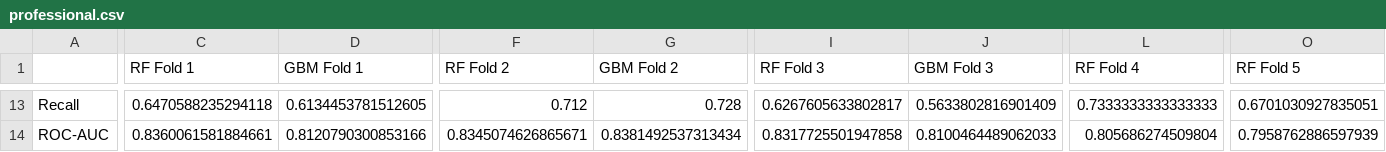
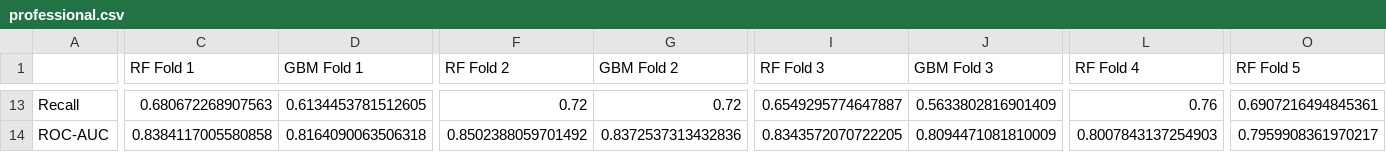
Before and after one commit to Bvlampe/MSc_thesis_PolSci, a CSV file: output_files/professional.csv, drawn as a sheet; only a part is shown, gaps mark what is left out; the diff covers the shown part only; the diff names each change by its address in the sheet, - before the commit and + after, or states it on an @@ line.

```diff
--- a/output_files/professional.csv
+++ b/output_files/professional.csv
-C13 (RF Fold 1): 0.6470588235294118
+C13 (RF Fold 1): 0.680672268907563
-F13 (RF Fold 2): 0.712
+F13 (RF Fold 2): 0.72
-G13 (GBM Fold 2): 0.728
+G13 (GBM Fold 2): 0.72
-I13 (RF Fold 3): 0.6267605633802817
+I13 (RF Fold 3): 0.6549295774647887
-L13 (RF Fold 4): 0.7333333333333333
+L13 (RF Fold 4): 0.76
-O13 (RF Fold 5): 0.6701030927835051
+O13 (RF Fold 5): 0.6907216494845361
-C14 (RF Fold 1): 0.8360061581884661
+C14 (RF Fold 1): 0.8384117005580858
-D14 (GBM Fold 1): 0.8120790300853166
+D14 (GBM Fold 1): 0.8164090063506318
-F14 (RF Fold 2): 0.8345074626865671
+F14 (RF Fold 2): 0.8502388059701492
-G14 (GBM Fold 2): 0.8381492537313434
+G14 (GBM Fold 2): 0.8372537313432836
-I14 (RF Fold 3): 0.8317725501947858
+I14 (RF Fold 3): 0.8343572070722205
-J14 (GBM Fold 3): 0.8100464489062033
+J14 (GBM Fold 3): 0.8094471081810009
-L14 (RF Fold 4): 0.805686274509804
+L14 (RF Fold 4): 0.8007843137254903
-O14 (RF Fold 5): 0.7958762886597939
+O14 (RF Fold 5): 0.7959908361970217
```
Also changed, not shown: 94 edited cells elsewhere in this file, output_files/academic.csv, output_files/all.csv, 7 other files.
